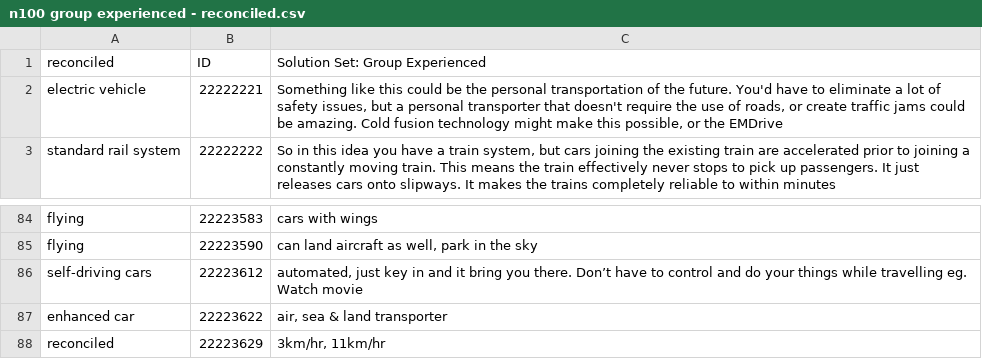
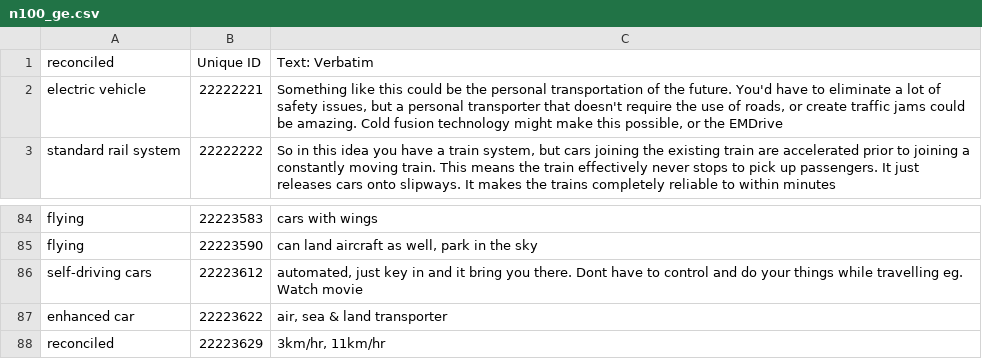
Before and after one commit to RoozbehSanaei/idea_nlp, a CSV file: data/n100_ge.csv (was final_analysis_sets/n100 group experienced - reconciled.csv), drawn as a sheet; only a part is shown, gaps mark what is left out; removed rows and columns are numbered as before the commit, all else as after; the diff names each change by its address in the sheet, - before the commit and + after, or states it on an @@ line.

Commit message:
New clustering algorithms added up software re-tested and adapted with new data files. (just to ensure data is true)

```diff
--- a/final_analysis_sets/n100 group experienced - reconciled.csv
+++ b/data/n100_ge.csv
-row 1: reconciled | ID | Solution Set: Group Experienced
+row 1: reconciled | Unique ID | Text: Verbatim
-C86: …you there. Don’t have to…
+C86: …you there. Dont have to…
```
Also changed, not shown: data/n100_de.csv, data/n100_de_v3.csv, 34 other files.
